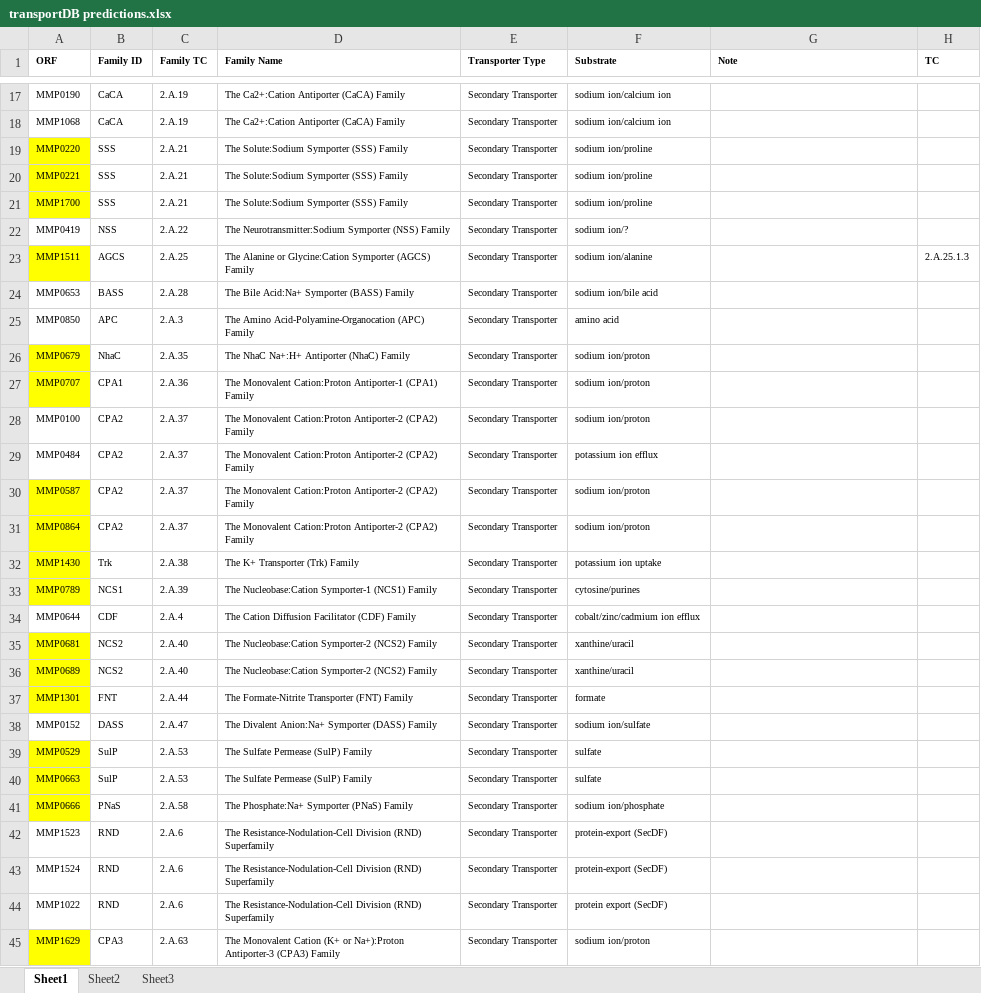
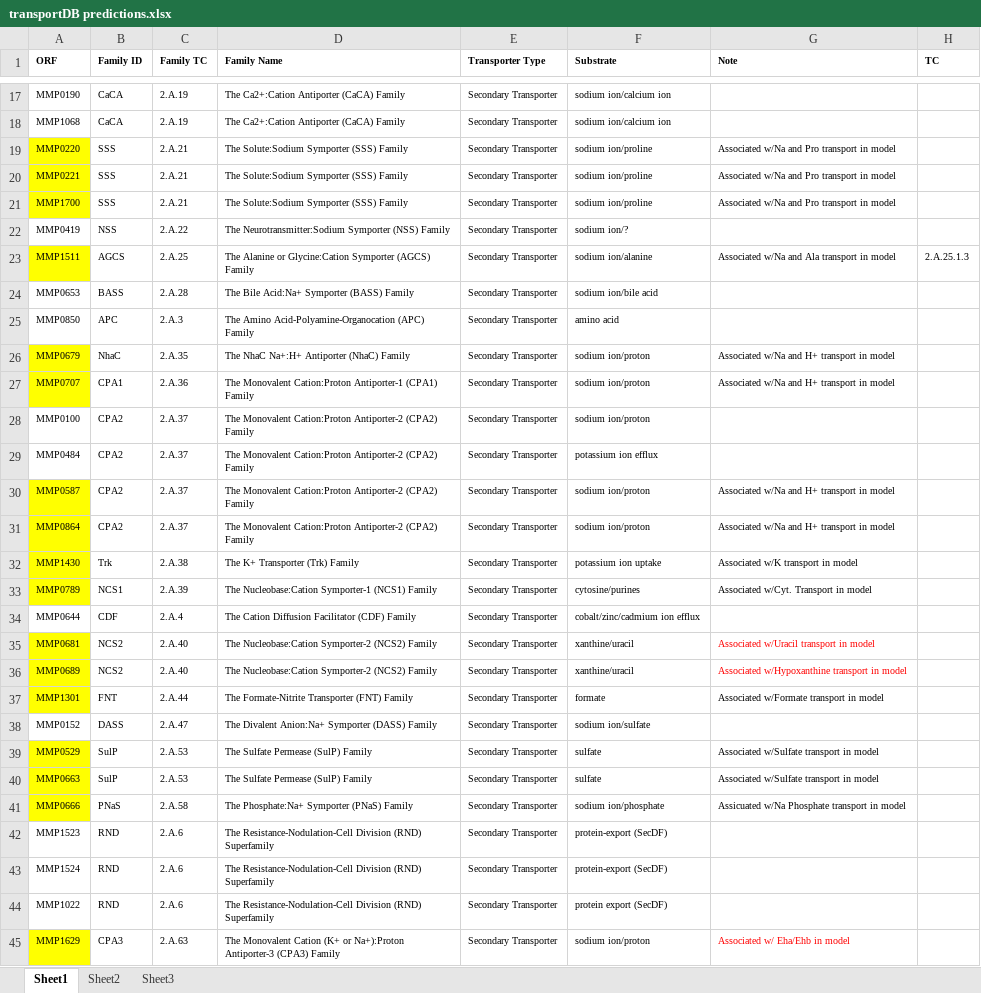
Before and after one commit to marichards/methanococcus, an Excel workbook: TransportDB/transportDB predictions.xlsx, sheet Sheet1, drawn as a sheet; only a part is shown, gaps mark what is left out; values as stored, in another font and other column widths than the file's, no borders; the diff covers the shown part only; the diff names each change by its address in the sheet, - before the commit and + after, or states it on an @@ line.

```diff
--- a/TransportDB/transportDB predictions.xlsx (sheet Sheet1)
+++ b/TransportDB/transportDB predictions.xlsx (sheet Sheet1)
-G19:G21 (Note): (empty)
+G19:G21 (Note): Associated w/Na and Pro transport in model
-G23 (Note): (empty)
+G23 (Note): Associated w/Na and Ala transport in model
-G26:G27 (Note): (empty)
+G26:G27 (Note): Associated w/Na and H+ transport in model
-G30:G31 (Note): (empty)
+G30:G31 (Note): Associated w/Na and H+ transport in model
-G32 (Note): (empty)
+G32 (Note): Associated w/K transport in model
-G33 (Note): (empty)
+G33 (Note): Associated w/Cyt. Transport in model
-G35 (Note): (empty)
+G35 (Note): Associated w/Uracil transport in model
-G36 (Note): (empty)
+G36 (Note): Associated w/Hypoxanthine transport in model
-G37 (Note): (empty)
+G37 (Note): Associated w/Formate transport in model
-G39:G40 (Note): (empty)
+G39:G40 (Note): Associated w/Sulfate transport in model
-G41 (Note): (empty)
+G41 (Note): Assicuated w/Na Phosphate transport in model
-G45 (Note): (empty)
+G45 (Note): Associated w/ Eha/Ehb in model
```
Also changed, not shown: 30 edited cells and cell formats elsewhere in this sheet, 2 other files.
